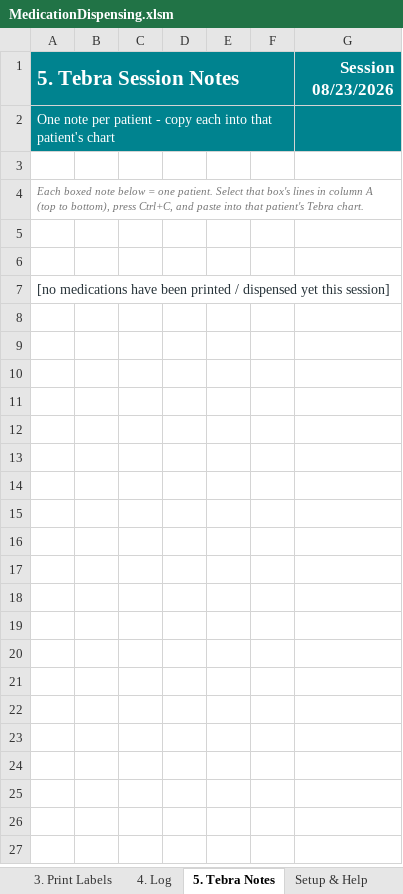
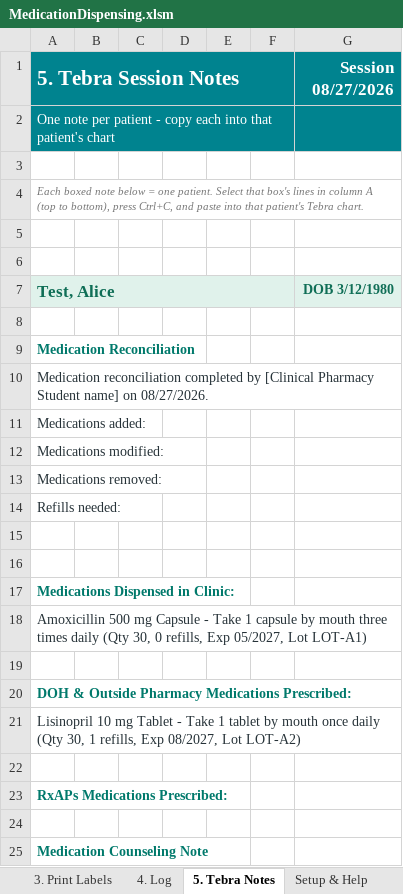
Before and after one commit to JamesSRN/scu-label-tool, an Excel workbook: MedicationDispensing.xlsm, sheet 5. Tebra Notes, drawn as a sheet; only a part is shown; values as stored, in another font and other column widths than the file's, no borders; charts and pictures not drawn; addresses are those after the commit; the diff covers the shown part only; the diff names each change by its address in the sheet, - before the commit and + after, or states it on an @@ line.

```diff
--- a/MedicationDispensing.xlsm (sheet 5. Tebra Notes)
+++ b/MedicationDispensing.xlsm (sheet 5. Tebra Notes)
-G1: Session 08/23/2026
+G1: Session 08/27/2026
+row 7: Test, Alice |  |  |  |  |  | DOB 3/12/1980
+row 8: (empty)
-A9 (5. Tebra Session Notes): [no medications have been printed / dispensed yet this session]
+A9 (5. Tebra Session Notes): Medication Reconciliation
@@ A9 bold: off → on, text colour: #263238 → #00796B @@
+row 10: Medication reconciliation completed by [Clinical Pharmacy Student name] on 08/27/2026.
+row 11: Medications added:
+row 12: Medications modified:
+row 13: Medications removed:
+row 14: Refills needed:
+row 15: (empty)
+row 16: (empty)
+row 17: Medications Dispensed in Clinic:
+row 18: Amoxicillin 500 mg Capsule - Take 1 capsule by mouth three times daily (Qty 30, 0 refills, Exp 05/2027, Lot LOT-A1)
+row 19: (empty)
+row 20: DOH & Outside Pharmacy Medications Prescribed:
+row 21: Lisinopril 10 mg Tablet - Take 1 tablet by mouth once daily (Qty 30, 1 refills, Exp 08/2027, Lot LOT-A2)
+row 22: (empty)
+row 23: RxAPs Medications Prescribed:
+row 24: (empty)
+row 25: Medication Counseling Note
```
Also changed, not shown: 45 added rows elsewhere in this sheet, sheet 1. Patient & Input, sheet Start Here, charts or pictures.
